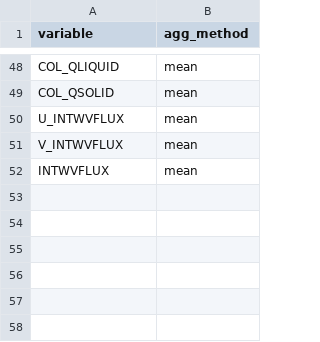
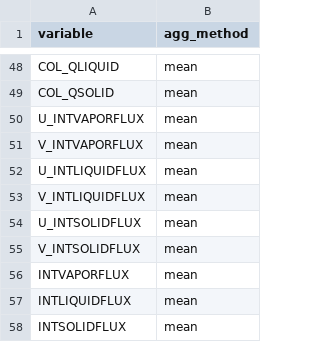
Before and after one commit to benatouba/wave, a CSV file: res/post/variables_2d_wpp.csv, drawn as a sheet; only a part is shown, gaps mark what is left out.

```diff
--- a/res/post/variables_2d_wpp.csv
+++ b/res/post/variables_2d_wpp.csv
@@ -49,4 +49,10 @@
 "COL_QSOLID", "mean"
-"U_INTWVFLUX","mean"
-"V_INTWVFLUX","mean"
-"INTWVFLUX","mean"
+"U_INTVAPORFLUX","mean"
+"V_INTVAPORFLUX","mean"
+"U_INTLIQUIDFLUX","mean"
+"V_INTLIQUIDFLUX","mean"
+"U_INTSOLIDFLUX","mean"
+"V_INTSOLIDFLUX","mean"
+"INTVAPORFLUX","mean"
+"INTLIQUIDFLUX","mean"
+"INTSOLIDFLUX","mean"
```
Also changed, not shown: res/post/variables_3d_wpp.csv, 3 other files.
